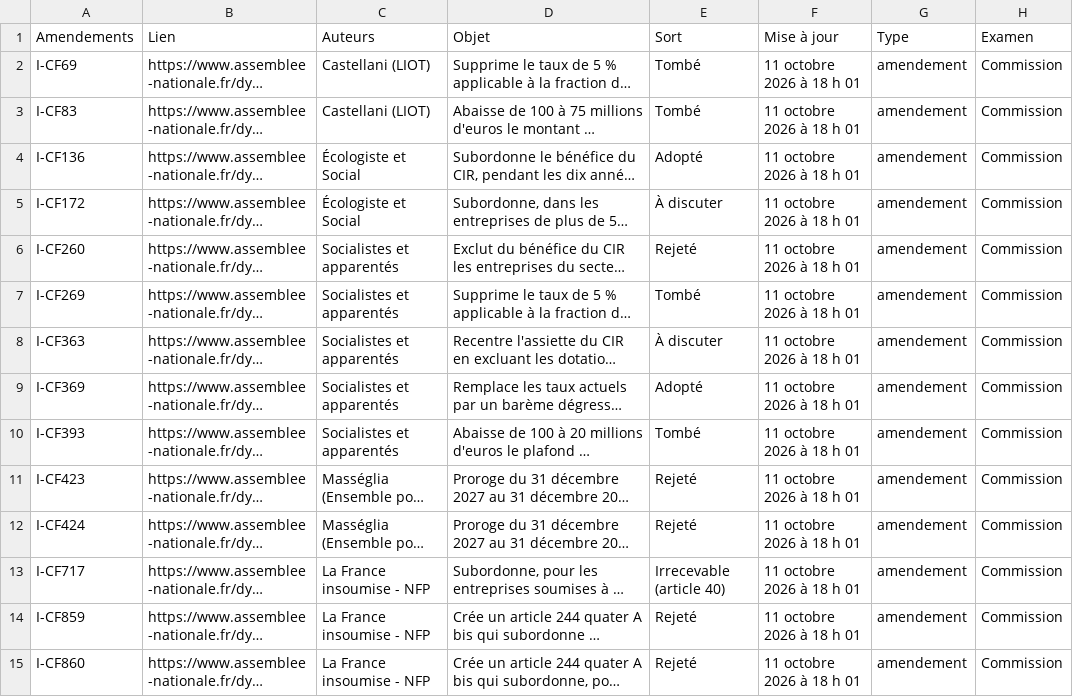
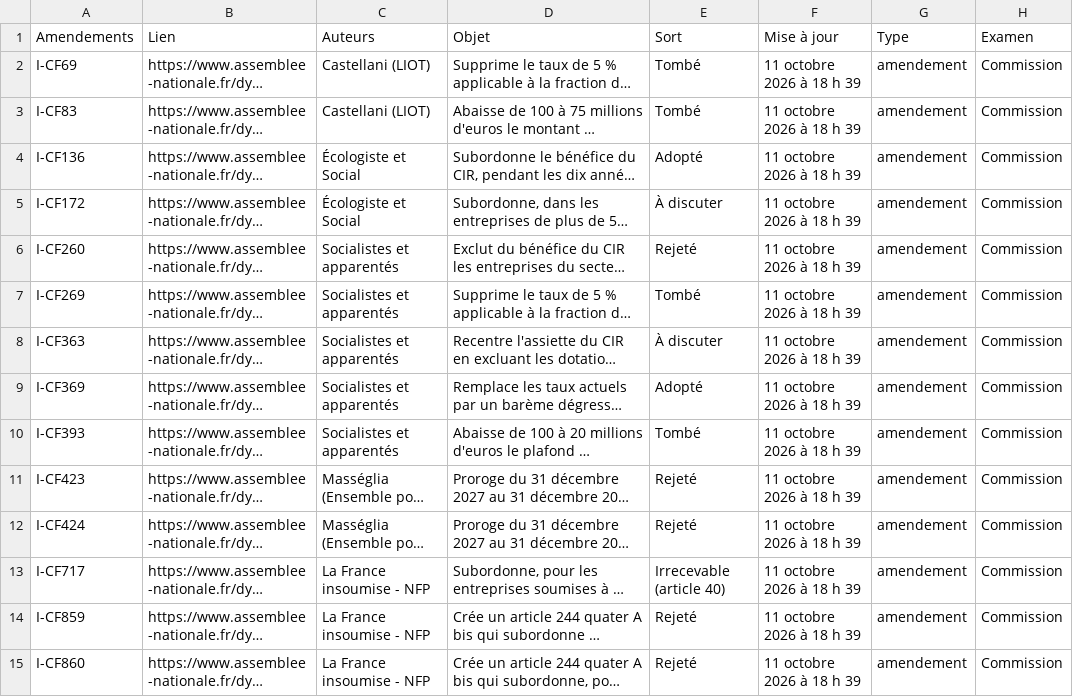
Before and after one commit to remzerzer/suiviplf-, a CSV file: donnees/amendements-cir-plf-2027.csv, drawn as a sheet; only a part is shown; long unchanged cells end in …; the diff covers the shown part only; the diff names each change by its address in the sheet, - before the commit and + after, or states it on an @@ line.

Commit message:
Tableau CIR PLF 2027 - 87 amendements

```diff
--- a/donnees/amendements-cir-plf-2027.csv
+++ b/donnees/amendements-cir-plf-2027.csv
-F2:F15 (Mise à jour): 11 octobre 2026 à 18 h 01
+F2:F15 (Mise à jour): 11 octobre 2026 à 18 h 39
```
Also changed, not shown: 73 edited cells elsewhere in this file.
